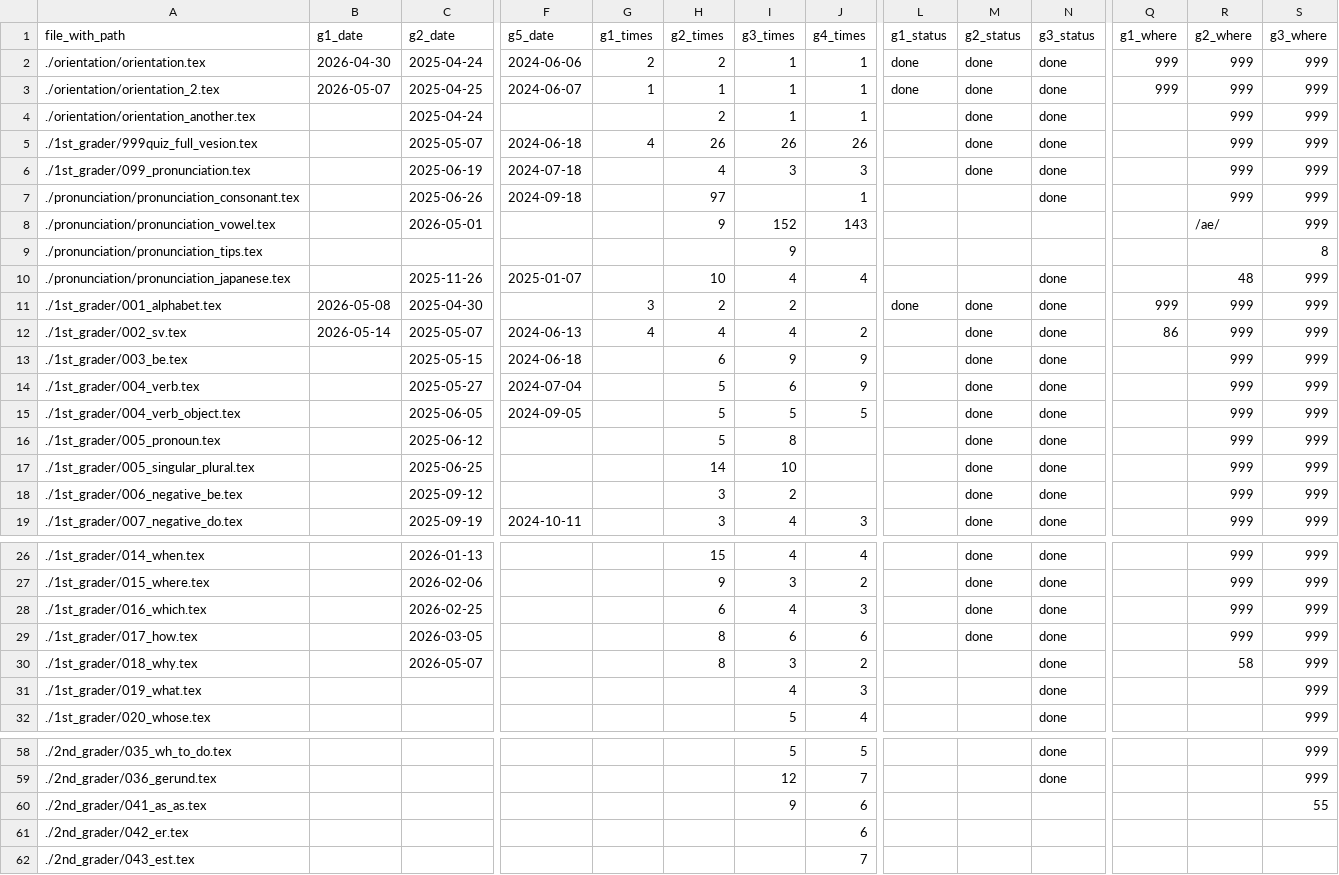
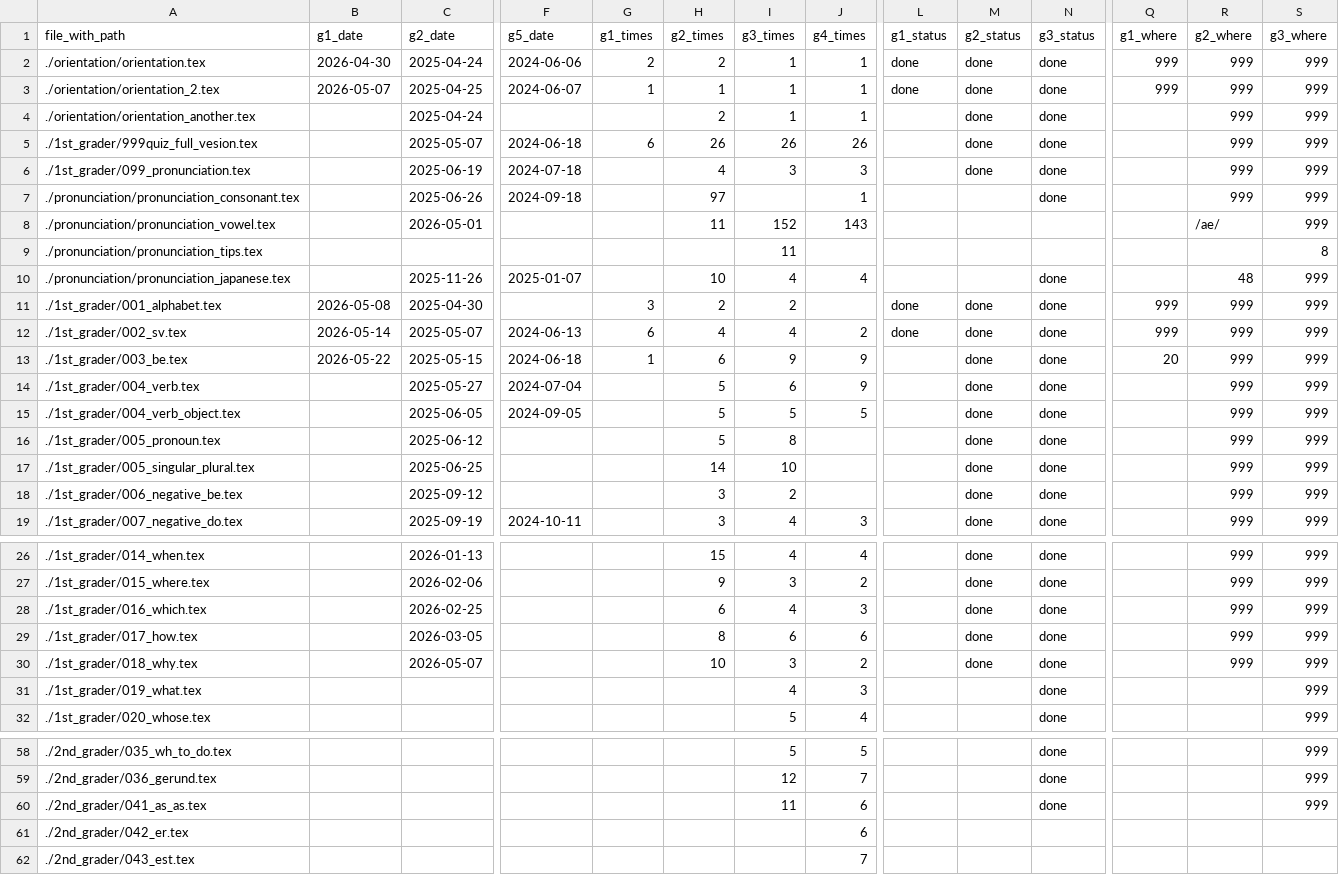
Before and after one commit to iotsuka1958/english_slides, a CSV file: work_log.csv, drawn as a sheet; only a part is shown, gaps mark what is left out; the diff names each change by its address in the sheet, - before the commit and + after, or states it on an @@ line.

Commit message:
chore: update lesson progress and classroom materials
- Update 'classroom.csv' and 'work_log.csv' with current lesson counts
  and completion status.
- Revise introductory script in 'memo.tex' to reflect weather
  conditions and the end-of-week schedule.
- Update quiz date command in '999quiz_full_version.tex'.
- Add new audio entries to the 2nd grade 'as as' lesson merge list.
- Adjust hypertarget locations in pronunciation LaTeX files for better
  navigation.

```diff
--- a/work_log.csv
+++ b/work_log.csv
-G5 (g1_times): 4
+G5 (g1_times): 6
-H8 (g2_times): 9
+H8 (g2_times): 11
-I9 (g3_times): 9
+I9 (g3_times): 11
-G12 (g1_times): 4
+G12 (g1_times): 6
-L12 (g1_status): (empty)
+L12 (g1_status): done
-Q12 (g1_where): 86
+Q12 (g1_where): 999
-B13 (g1_date): (empty)
+B13 (g1_date): 2026-05-22
-G13 (g1_times): (empty)
+G13 (g1_times): 1
-Q13 (g1_where): (empty)
+Q13 (g1_where): 20
-H30 (g2_times): 8
+H30 (g2_times): 10
-M30 (g2_status): (empty)
+M30 (g2_status): done
-R30 (g2_where): 58
+R30 (g2_where): 999
-I60 (g3_times): 9
+I60 (g3_times): 11
-N60 (g3_status): (empty)
+N60 (g3_status): done
-S60 (g3_where): 55
+S60 (g3_where): 999
```
Also changed, not shown: classroom.csv, 5 other files.
